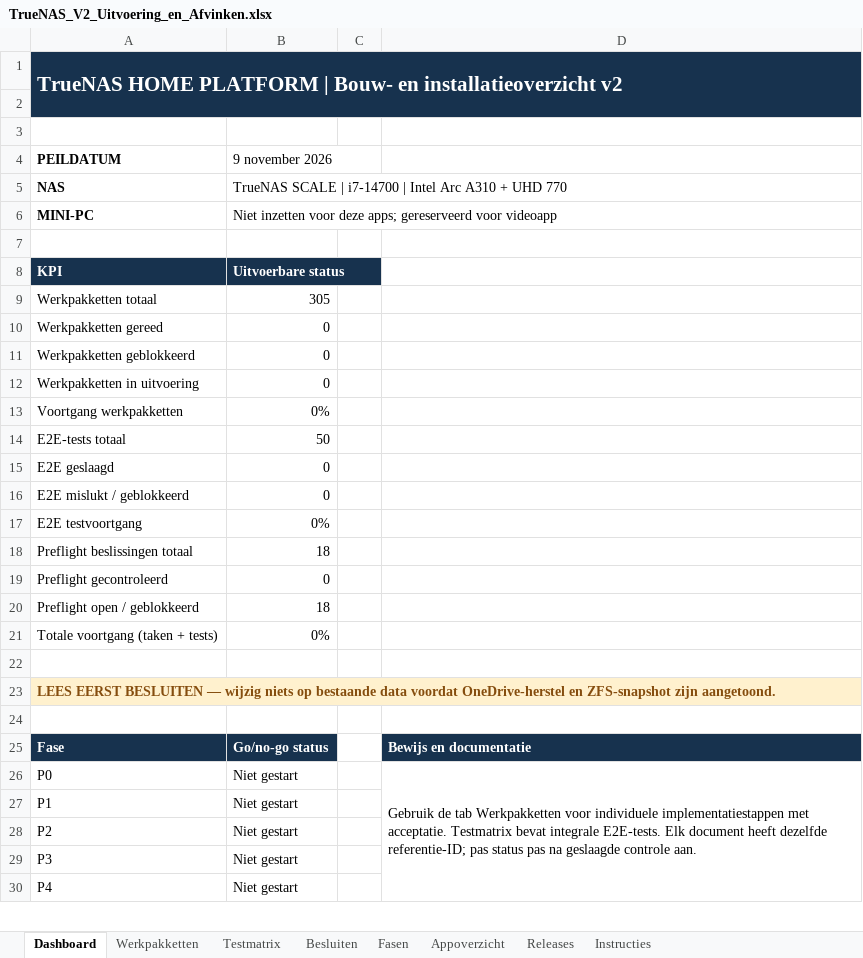
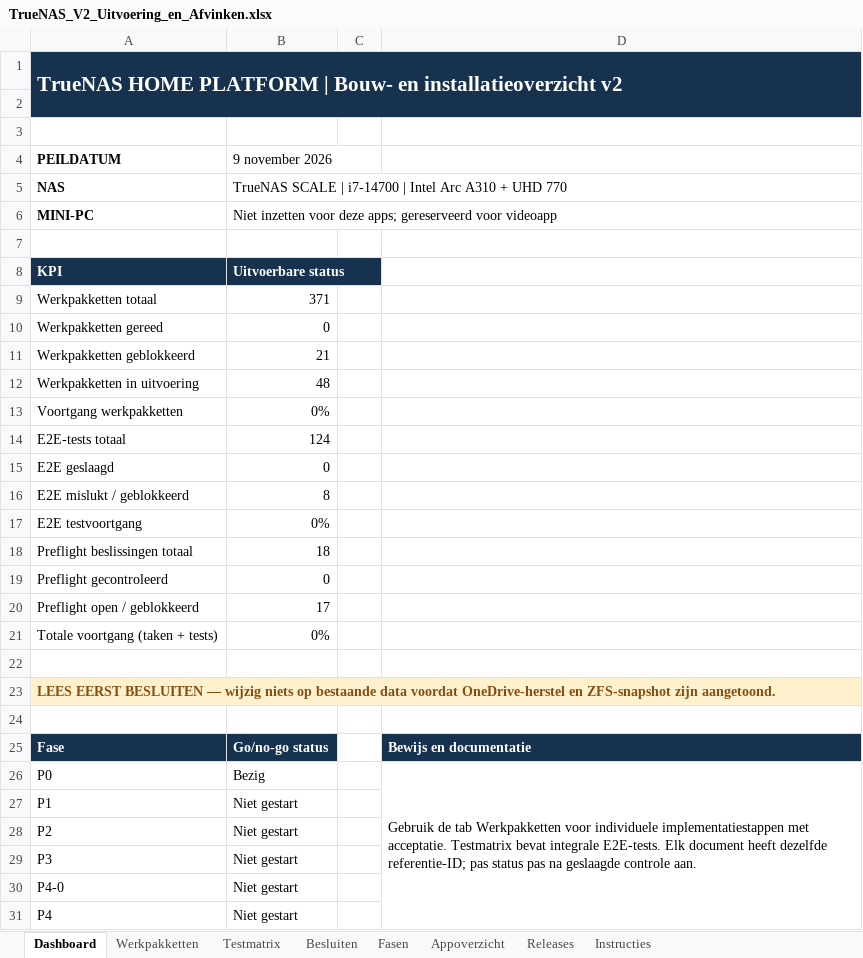
Before and after one commit to lvos04/ai-server-manager, an Excel workbook: docs/platform-v2/08_EXCEL/TrueNAS_V2_Uitvoering_en_Afvinken.xlsx, sheet Dashboard, drawn as a sheet; only a part is shown; values as stored, in another font and other column widths than the file's, no borders; the diff names each change by its address in the sheet, - before the commit and + after, or states it on an @@ line.

```diff
--- a/docs/platform-v2/08_EXCEL/TrueNAS_V2_Uitvoering_en_Afvinken.xlsx (sheet Dashboard)
+++ b/docs/platform-v2/08_EXCEL/TrueNAS_V2_Uitvoering_en_Afvinken.xlsx (sheet Dashboard)
-B9 (9 november 2026): 305
+B9 (9 november 2026): 371
-B11 (9 november 2026): 0
+B11 (9 november 2026): 21
-B12 (9 november 2026): 0
+B12 (9 november 2026): 48
-B14 (9 november 2026): 50
+B14 (9 november 2026): 124
-B16 (9 november 2026): 0
+B16 (9 november 2026): 8
-B20 (9 november 2026): 18
+B20 (9 november 2026): 17
-B26 (9 november 2026): Niet gestart
+B26 (9 november 2026): Bezig
+row 30: P4-0 | Niet gestart
```
Also changed, not shown: sheet Werkpakketten, sheet Testmatrix, sheet Fasen, sheet Appoverzicht, formulas that keep their value.
